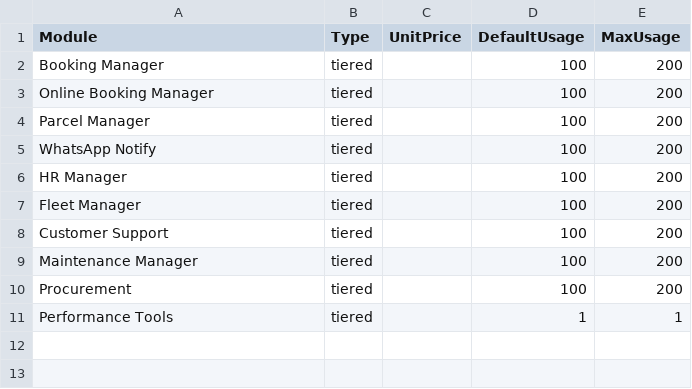
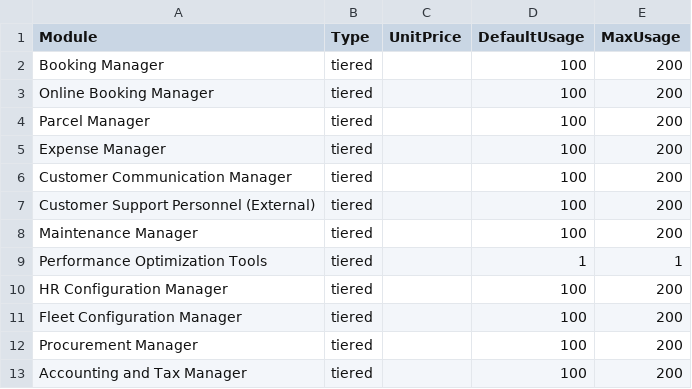
Before and after one commit to abufabrice/PricingCalculator, a CSV file: modules_config_with_usage.csv, drawn as a sheet.

Commit message:
Update modules_config_with_usage.csv

```diff
--- a/modules_config_with_usage.csv
+++ b/modules_config_with_usage.csv
@@ -4,8 +4,10 @@ Online Booking Manager,tiered,,100,200
 Parcel Manager,tiered,,100,200
-WhatsApp Notify,tiered,,100,200
-HR Manager,tiered,,100,200
-Fleet Manager,tiered,,100,200
-Customer Support,tiered,,100,200
+Expense Manager,tiered,,100,200
+Customer Communication Manager,tiered,,100,200
+Customer Support Personnel (External),tiered,,100,200
 Maintenance Manager,tiered,,100,200
-Procurement,tiered,,100,200
-Performance Tools,tiered,,1,1
+Performance Optimization Tools,tiered,,1,1
+HR Configuration Manager,tiered,,100,200
+Fleet Configuration Manager,tiered,,100,200
+Procurement Manager,tiered,,100,200
+Accounting and Tax Manager,tiered,,100,200
```
